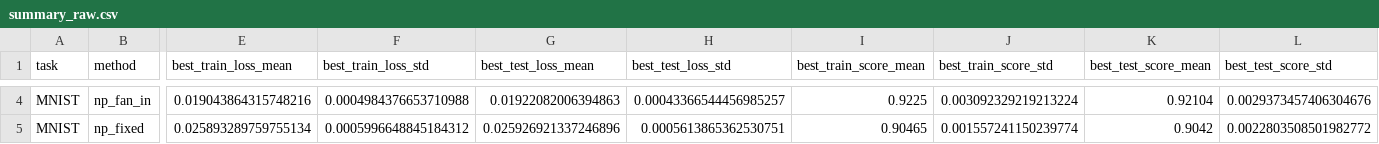
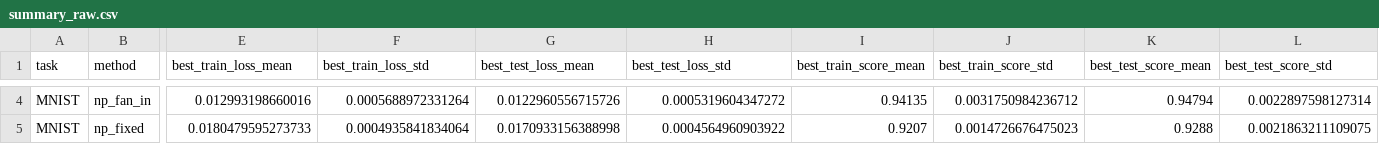
Before and after one commit to MatsStuben/backprop-alternatives, a CSV file: Masteroppgave/ResultAssets/tables/mnist/summary_raw.csv, drawn as a sheet; only a part is shown, gaps mark what is left out; the diff covers the shown part only; the diff names each change by its address in the sheet, - before the commit and + after, or states it on an @@ line.

```diff
--- a/Masteroppgave/ResultAssets/tables/mnist/summary_raw.csv
+++ b/Masteroppgave/ResultAssets/tables/mnist/summary_raw.csv
-E4 (best_train_loss_mean): 0.019043864315748216
+E4 (best_train_loss_mean): 0.012993198660016
-F4 (best_train_loss_std): 0.0004984376653710988
+F4 (best_train_loss_std): 0.0005688972331264
-G4 (best_test_loss_mean): 0.01922082006394863
+G4 (best_test_loss_mean): 0.0122960556715726
-H4 (best_test_loss_std): 0.00043366544456985257
+H4 (best_test_loss_std): 0.0005319604347272
-I4 (best_train_score_mean): 0.9225
+I4 (best_train_score_mean): 0.94135
-J4 (best_train_score_std): 0.003092329219213224
+J4 (best_train_score_std): 0.0031750984236712
-K4 (best_test_score_mean): 0.92104
+K4 (best_test_score_mean): 0.94794
-L4 (best_test_score_std): 0.0029373457406304676
+L4 (best_test_score_std): 0.0022897598127314
-E5 (best_train_loss_mean): 0.025893289759755134
+E5 (best_train_loss_mean): 0.0180479595273733
-F5 (best_train_loss_std): 0.0005996648845184312
+F5 (best_train_loss_std): 0.0004935841834064
-G5 (best_test_loss_mean): 0.025926921337246896
+G5 (best_test_loss_mean): 0.0170933156388998
-H5 (best_test_loss_std): 0.0005613865362530751
+H5 (best_test_loss_std): 0.0004564960903922
-I5 (best_train_score_mean): 0.90465
+I5 (best_train_score_mean): 0.9207
-J5 (best_train_score_std): 0.001557241150239774
+J5 (best_train_score_std): 0.0014726676475023
-K5 (best_test_score_mean): 0.9042
+K5 (best_test_score_mean): 0.9288
-L5 (best_test_score_std): 0.0022803508501982772
+L5 (best_test_score_std): 0.0021863211109075
```
Also changed, not shown: 50 edited cells elsewhere in this file, Masteroppgave/ResultAssets/tables/aggregate_perturbation_ranking.csv, Masteroppgave/ResultAssets/tables/aggregate_perturbation_ranking_by_task.csv, 51 other files.
